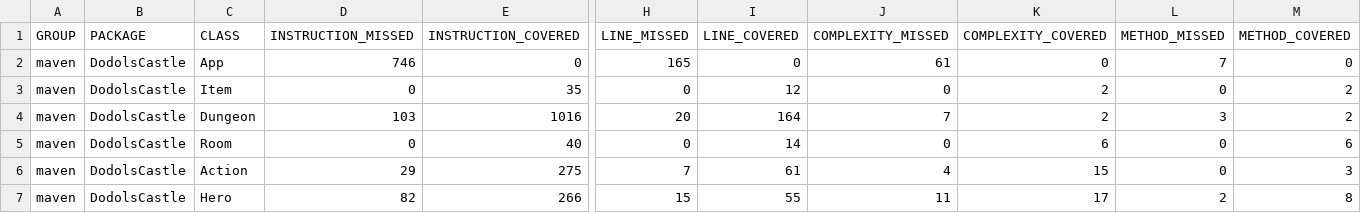
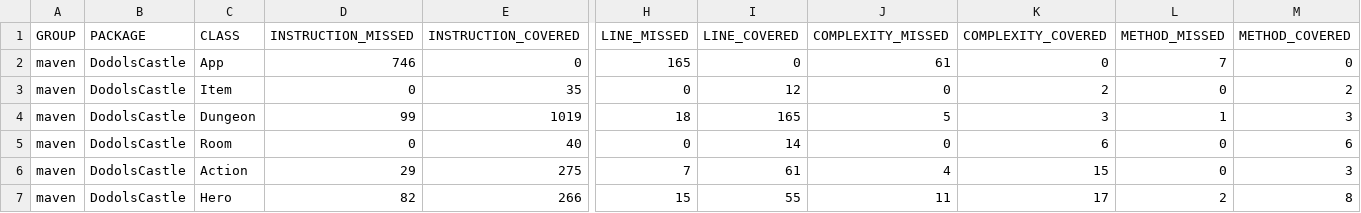
Before and after one commit to mr-culver/cs478-team8, a CSV file: maven/target/site/jacoco/jacoco.csv, drawn as a sheet; only a part is shown, gaps mark what is left out; the diff names each change by its address in the sheet, - before the commit and + after, or states it on an @@ line.

```diff
--- a/maven/target/site/jacoco/jacoco.csv
+++ b/maven/target/site/jacoco/jacoco.csv
-D4 (INSTRUCTION_MISSED): 103
+D4 (INSTRUCTION_MISSED): 99
-E4 (INSTRUCTION_COVERED): 1016
+E4 (INSTRUCTION_COVERED): 1019
-H4 (LINE_MISSED): 20
+H4 (LINE_MISSED): 18
-I4 (LINE_COVERED): 164
+I4 (LINE_COVERED): 165
-J4 (COMPLEXITY_MISSED): 7
+J4 (COMPLEXITY_MISSED): 5
-K4 (COMPLEXITY_COVERED): 2
+K4 (COMPLEXITY_COVERED): 3
-L4 (METHOD_MISSED): 3
+L4 (METHOD_MISSED): 1
-M4 (METHOD_COVERED): 2
+M4 (METHOD_COVERED): 3
```
Also changed, not shown: 36 other files.
